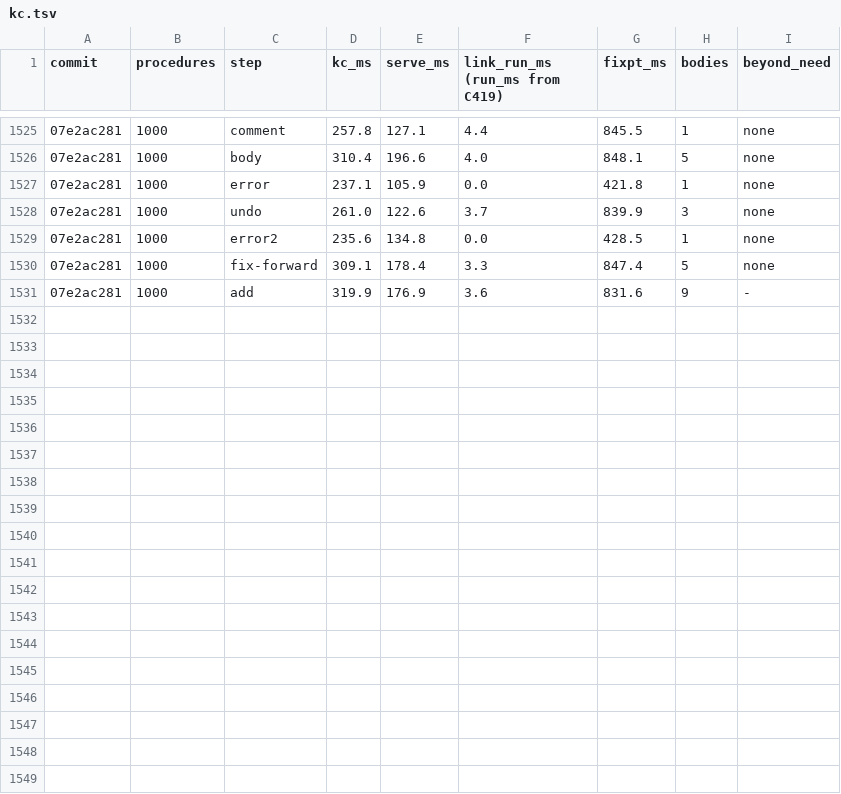
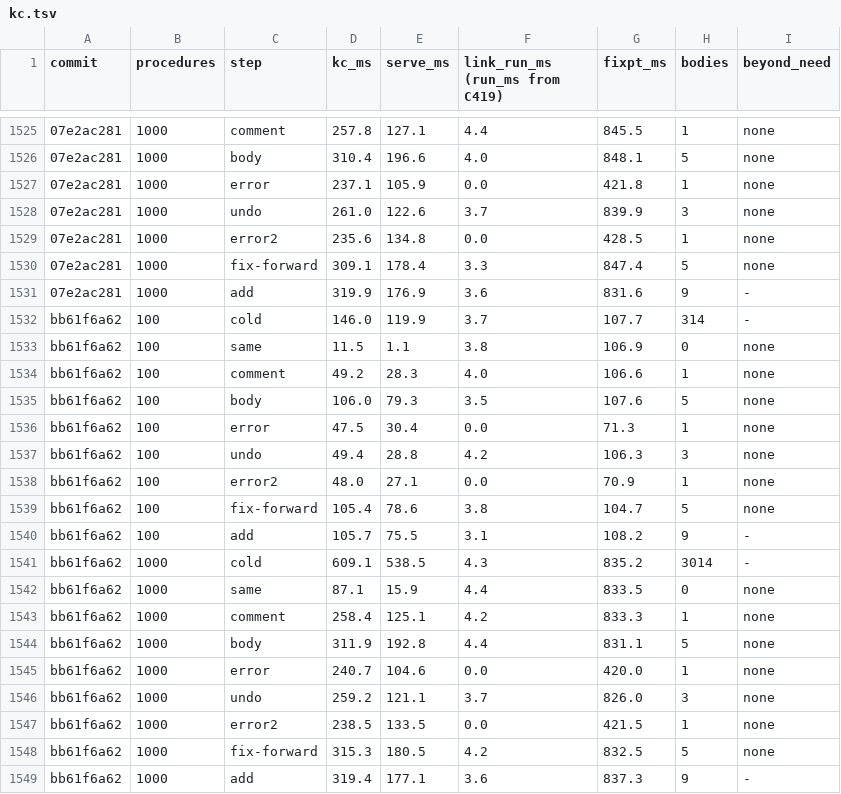
Before and after one commit to pnkfelix/kayak, a TSV file: bench/kc.tsv, drawn as a sheet; only a part is shown, gaps mark what is left out; the diff names each change by its address in the sheet, - before the commit and + after, or states it on an @@ line.

```diff
--- a/bench/kc.tsv
+++ b/bench/kc.tsv
+row 1532: bb61f6a62 | 100 | cold | 146.0 | 119.9 | 3.7 | 107.7 | 314 | -
+row 1533: bb61f6a62 | 100 | same | 11.5 | 1.1 | 3.8 | 106.9 | 0 | none
+row 1534: bb61f6a62 | 100 | comment | 49.2 | 28.3 | 4.0 | 106.6 | 1 | none
+row 1535: bb61f6a62 | 100 | body | 106.0 | 79.3 | 3.5 | 107.6 | 5 | none
+row 1536: bb61f6a62 | 100 | error | 47.5 | 30.4 | 0.0 | 71.3 | 1 | none
+row 1537: bb61f6a62 | 100 | undo | 49.4 | 28.8 | 4.2 | 106.3 | 3 | none
+row 1538: bb61f6a62 | 100 | error2 | 48.0 | 27.1 | 0.0 | 70.9 | 1 | none
+row 1539: bb61f6a62 | 100 | fix-forward | 105.4 | 78.6 | 3.8 | 104.7 | 5 | none
+row 1540: bb61f6a62 | 100 | add | 105.7 | 75.5 | 3.1 | 108.2 | 9 | -
+row 1541: bb61f6a62 | 1000 | cold | 609.1 | 538.5 | 4.3 | 835.2 | 3014 | -
+row 1542: bb61f6a62 | 1000 | same | 87.1 | 15.9 | 4.4 | 833.5 | 0 | none
+row 1543: bb61f6a62 | 1000 | comment | 258.4 | 125.1 | 4.2 | 833.3 | 1 | none
+row 1544: bb61f6a62 | 1000 | body | 311.9 | 192.8 | 4.4 | 831.1 | 5 | none
+row 1545: bb61f6a62 | 1000 | error | 240.7 | 104.6 | 0.0 | 420.0 | 1 | none
+row 1546: bb61f6a62 | 1000 | undo | 259.2 | 121.1 | 3.7 | 826.0 | 3 | none
+row 1547: bb61f6a62 | 1000 | error2 | 238.5 | 133.5 | 0.0 | 421.5 | 1 | none
+row 1548: bb61f6a62 | 1000 | fix-forward | 315.3 | 180.5 | 4.2 | 832.5 | 5 | none
+row 1549: bb61f6a62 | 1000 | add | 319.4 | 177.1 | 3.6 | 837.3 | 9 | -
```
Also changed, not shown: 10 other files.
